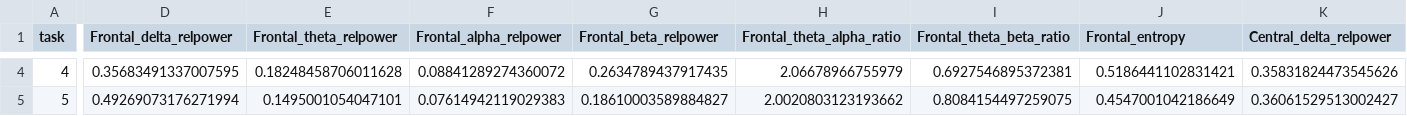
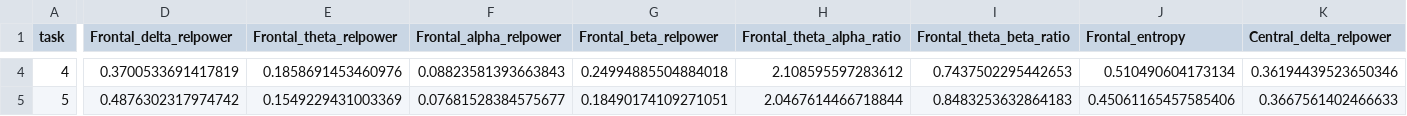
Before and after one commit to pnmthu99/BrainTrain-prepost-group, a CSV file: EEG/features/B51_pre_features.csv, drawn as a sheet; only a part is shown, gaps mark what is left out; the diff covers the shown part only; the diff names each change by its address in the sheet, - before the commit and + after, or states it on an @@ line.

```diff
--- a/EEG/features/B51_pre_features.csv
+++ b/EEG/features/B51_pre_features.csv
-D4 (Frontal_delta_relpower): 0.35683491337007595
+D4 (Frontal_delta_relpower): 0.3700533691417819
-E4 (Frontal_theta_relpower): 0.18248458706011628
+E4 (Frontal_theta_relpower): 0.1858691453460976
-F4 (Frontal_alpha_relpower): 0.08841289274360072
+F4 (Frontal_alpha_relpower): 0.08823581393663843
-G4 (Frontal_beta_relpower): 0.2634789437917435
+G4 (Frontal_beta_relpower): 0.24994885504884018
-H4 (Frontal_theta_alpha_ratio): 2.06678966755979
+H4 (Frontal_theta_alpha_ratio): 2.108595597283612
-I4 (Frontal_theta_beta_ratio): 0.6927546895372381
+I4 (Frontal_theta_beta_ratio): 0.7437502295442653
-J4 (Frontal_entropy): 0.5186441102831421
+J4 (Frontal_entropy): 0.510490604173134
-K4 (Central_delta_relpower): 0.35831824473545626
+K4 (Central_delta_relpower): 0.36194439523650346
-D5 (Frontal_delta_relpower): 0.49269073176271994
+D5 (Frontal_delta_relpower): 0.4876302317974742
-E5 (Frontal_theta_relpower): 0.1495001054047101
+E5 (Frontal_theta_relpower): 0.1549229431003369
-F5 (Frontal_alpha_relpower): 0.07614942119029383
+F5 (Frontal_alpha_relpower): 0.07681528384575677
-G5 (Frontal_beta_relpower): 0.18610003589884827
+G5 (Frontal_beta_relpower): 0.18490174109271051
-H5 (Frontal_theta_alpha_ratio): 2.0020803123193662
+H5 (Frontal_theta_alpha_ratio): 2.0467614466718844
-I5 (Frontal_theta_beta_ratio): 0.8084154497259075
+I5 (Frontal_theta_beta_ratio): 0.8483253632864183
-J5 (Frontal_entropy): 0.4547001042186649
+J5 (Frontal_entropy): 0.45061165457585406
-K5 (Central_delta_relpower): 0.36061529513002427
+K5 (Central_delta_relpower): 0.3667561402466633
```
Also changed, not shown: 159 edited cells elsewhere in this file, 2 other files.
